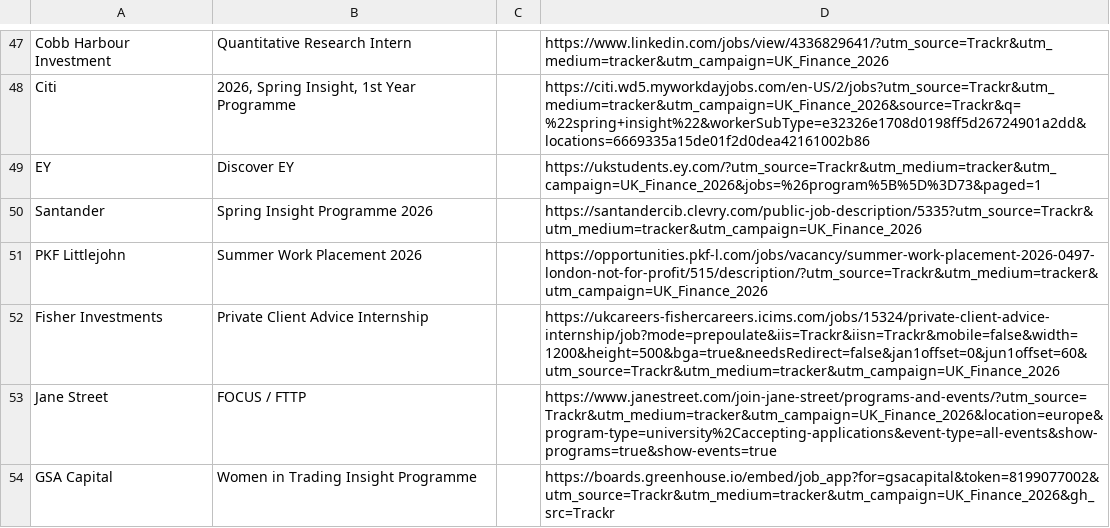
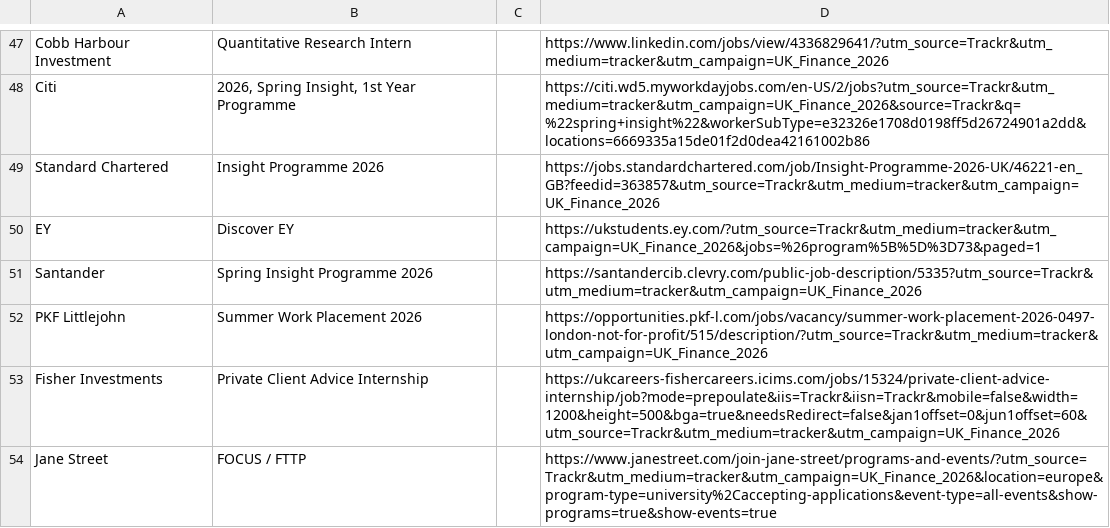
Before and after one commit to ludovicstvys/SpringIntern, a CSV file: processus_ouverts.csv, drawn as a sheet; only a part is shown, gaps mark what is left out; the shorter side is filled out with more unchanged rows.

```diff
--- a/processus_ouverts.csv
+++ b/processus_ouverts.csv
@@ -48,2 +48,3 @@ Cobb Harbour Investment,Quantitative Research Intern,,https://www.linkedin.com/j
 Citi,"2026, Spring Insight, 1st Year Programme",,https://citi.wd5.myworkdayjobs.com/en-US/2/jobs?utm_source=Trackr&utm_medium=tracker&utm_campaign=UK_Finance_2026&source=Trackr&q=%22spring+insight%22&workerSubType=e32326e1708d0198ff5d26724901a2dd&locations=6669335a15de01f2d0dea42161002b86
+Standard Chartered,Insight Programme 2026,,https://jobs.standardchartered.com/job/Insight-Programme-2026-UK/46221-en_GB?feedid=363857&utm_source=Trackr&utm_medium=tracker&utm_campaign=UK_Finance_2026
 EY,Discover EY,,https://ukstudents.ey.com/?utm_source=Trackr&utm_medium=tracker&utm_campaign=UK_Finance_2026&jobs=%26program%5B%5D%3D73&paged=1
```
